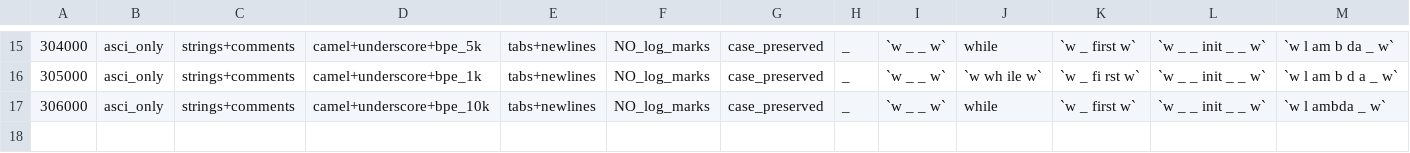
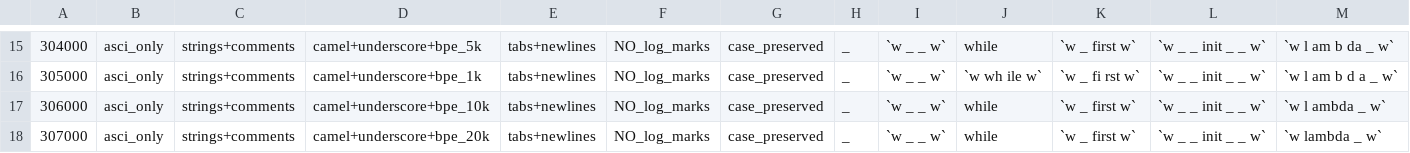
Before and after one commit to hlibbabii/log-recommender-dataprep, a CSV file: vocab-modeling-data-v2.0.1/split_samples.csv, drawn as a sheet; only a part is shown, gaps mark what is left out; rows hold the shown columns only; the diff names each change by its address in the sheet, - before the commit and + after, or states it on an @@ line.

Commit message:
add 307100

```diff
--- a/vocab-modeling-data-v2.0.1/split_samples.csv
+++ b/vocab-modeling-data-v2.0.1/split_samples.csv
+row 18: 307000 | asci_only | strings+comments | camel+underscore+bpe_20k | tabs+newlines | NO_log_marks | case_preserved | _ | `w _ _ w` | while | `w _ first w` | `w _ _ init _ _ w` | `w lambda _ w`
```
